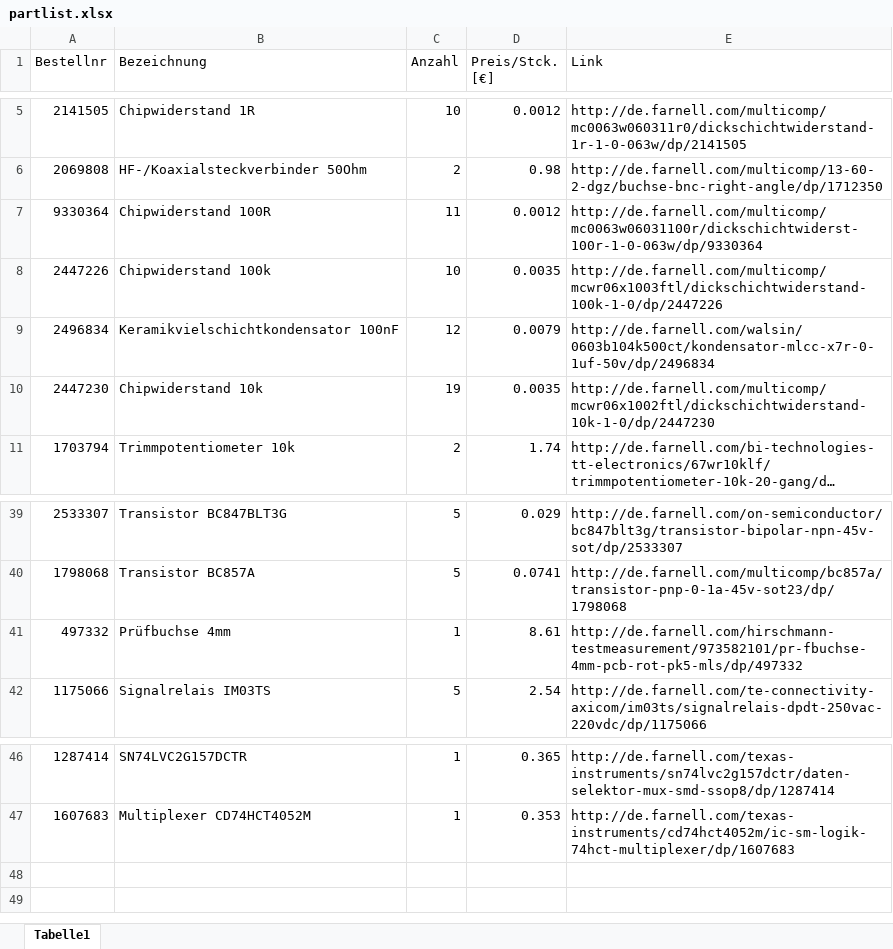
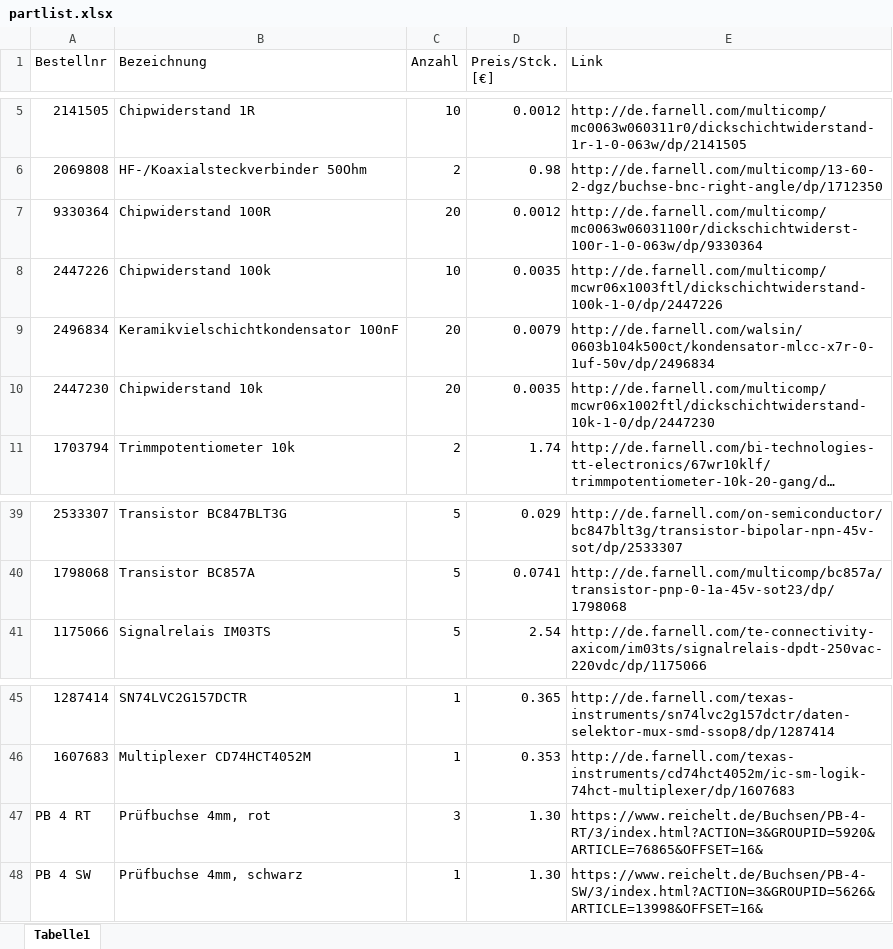
Before and after one commit to bjoerke/DMM-counter-multimeter, an Excel workbook: partlist.xlsx, sheet Tabelle1, drawn as a sheet; only a part is shown, gaps mark what is left out; long unchanged cells end in …; values as stored, in another font and other column widths than the file's, no borders; removed rows and columns are numbered as before the commit, all else as after; the diff names each change by its address in the sheet, - before the commit and + after, or states it on an @@ line.

Commit message:
Again an update of the partlist

```diff
--- a/partlist.xlsx (sheet Tabelle1)
+++ b/partlist.xlsx (sheet Tabelle1)
-C7 (Anzahl): 11
+C7 (Anzahl): 20
-C9 (Anzahl): 12
+C9 (Anzahl): 20
-C10 (Anzahl): 19
+C10 (Anzahl): 20
-row 41: 497332 | Prüfbuchse 4mm | 1 | 8.61 | http://de.farnell.com/hirschmann-testmeasurement/973582101/pr-fbuchse-4mm-pcb-rot-pk5-mls/dp/497332
+row 47: PB 4 RT | Prüfbuchse 4mm, rot | 3 | 1.30 | https://www.reichelt.de/Buchsen/PB-4-RT/3/index.html?ACTION=3&GROUPID=5920&ARTICLE=76865&OFFSET=16&
+row 48: PB 4 SW | Prüfbuchse 4mm, schwarz | 1 | 1.30 | https://www.reichelt.de/Buchsen/PB-4-SW/3/index.html?ACTION=3&GROUPID=5626&ARTICLE=13998&OFFSET=16&
```
Also changed, not shown: 1 other file.
